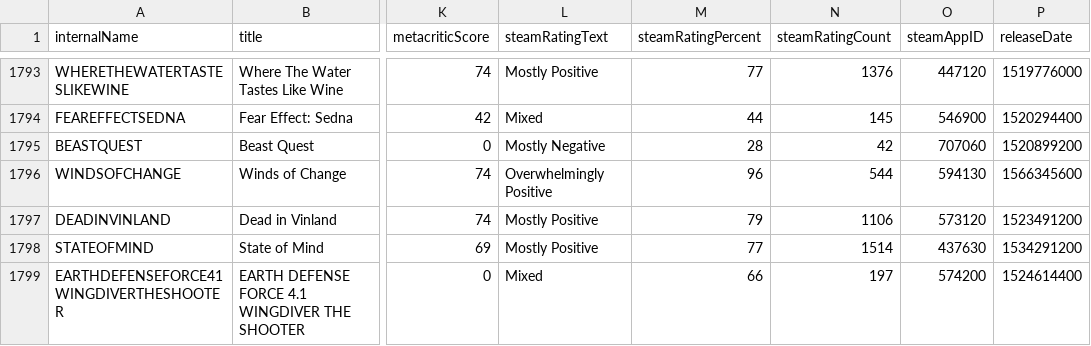
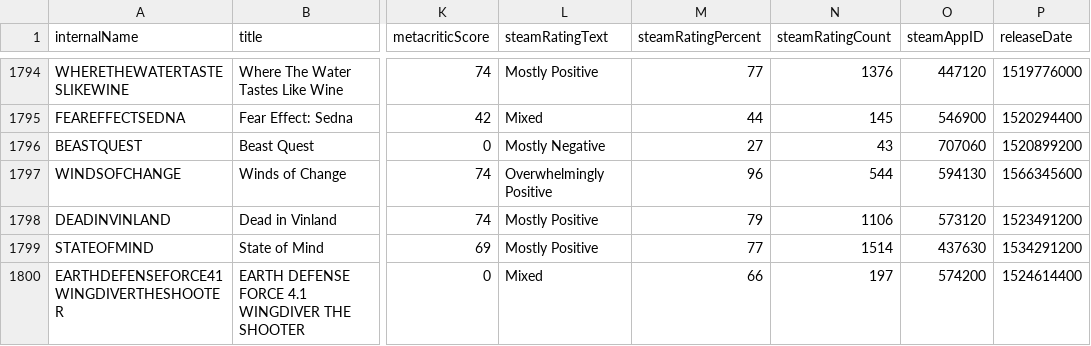
Before and after one commit to haiyib/foundations-final-project, a CSV file: cheapshark_updated.csv, drawn as a sheet; only a part is shown, gaps mark what is left out; addresses are those after the commit; the diff covers the shown part only; the diff names each change by its address in the sheet, - before the commit and + after, or states it on an @@ line.

```diff
--- a/cheapshark_updated.csv
+++ b/cheapshark_updated.csv
-M1796 (steamRatingPercent): 28
+M1796 (steamRatingPercent): 27
-N1796 (steamRatingCount): 42
+N1796 (steamRatingCount): 43
```
Also changed, not shown: 1 added row, 1 removed row and 7 edited cells elsewhere in this file, 2 other files.
